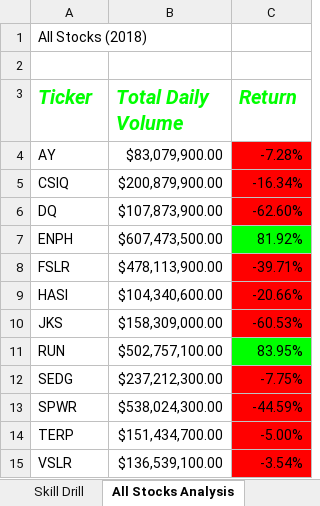
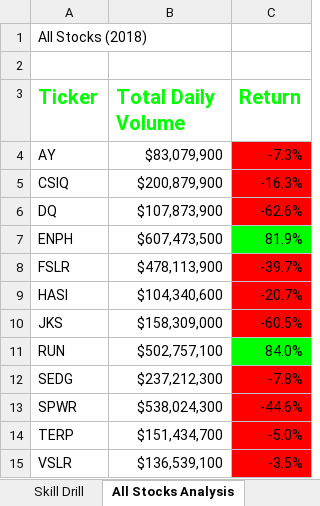
Before and after one commit to amcrooks/stock-analysis, an Excel workbook: VBA_Challenge.xlsm, sheet All Stocks Analysis, drawn as a sheet; values as stored, in another font and other column widths than the file's, no borders; charts and pictures not drawn; the diff names each change by its address in the sheet, - before the commit and + after, or states it on an @@ line.

Commit message:
Add files via upload

```diff
--- a/VBA_Challenge.xlsm (sheet All Stocks Analysis)
+++ b/VBA_Challenge.xlsm (sheet All Stocks Analysis)
-A3:C3 italic: on
+A3:C3 italic: off
-B4 (Total Daily Volume): $83,079,900.00
+B4 (Total Daily Volume): $83,079,900
-C4 (Return): -7.28%
+C4 (Return): -7.3%
-B5 (Total Daily Volume): $200,879,900.00
+B5 (Total Daily Volume): $200,879,900
-C5 (Return): -16.34%
+C5 (Return): -16.3%
-B6 (Total Daily Volume): $107,873,900.00
+B6 (Total Daily Volume): $107,873,900
-C6 (Return): -62.60%
+C6 (Return): -62.6%
-B7 (Total Daily Volume): $607,473,500.00
+B7 (Total Daily Volume): $607,473,500
-C7 (Return): 81.92%
+C7 (Return): 81.9%
-B8 (Total Daily Volume): $478,113,900.00
+B8 (Total Daily Volume): $478,113,900
-C8 (Return): -39.71%
+C8 (Return): -39.7%
-B9 (Total Daily Volume): $104,340,600.00
+B9 (Total Daily Volume): $104,340,600
-C9 (Return): -20.66%
+C9 (Return): -20.7%
-B10 (Total Daily Volume): $158,309,000.00
+B10 (Total Daily Volume): $158,309,000
-C10 (Return): -60.53%
+C10 (Return): -60.5%
-B11 (Total Daily Volume): $502,757,100.00
+B11 (Total Daily Volume): $502,757,100
-C11 (Return): 83.95%
+C11 (Return): 84.0%
-B12 (Total Daily Volume): $237,212,300.00
+B12 (Total Daily Volume): $237,212,300
-C12 (Return): -7.75%
+C12 (Return): -7.8%
-B13 (Total Daily Volume): $538,024,300.00
+B13 (Total Daily Volume): $538,024,300
-C13 (Return): -44.59%
+C13 (Return): -44.6%
-B14 (Total Daily Volume): $151,434,700.00
+B14 (Total Daily Volume): $151,434,700
-C14 (Return): -5.00%
+C14 (Return): -5.0%
-B15 (Total Daily Volume): $136,539,100.00
+B15 (Total Daily Volume): $136,539,100
-C15 (Return): -3.54%
+C15 (Return): -3.5%
```
